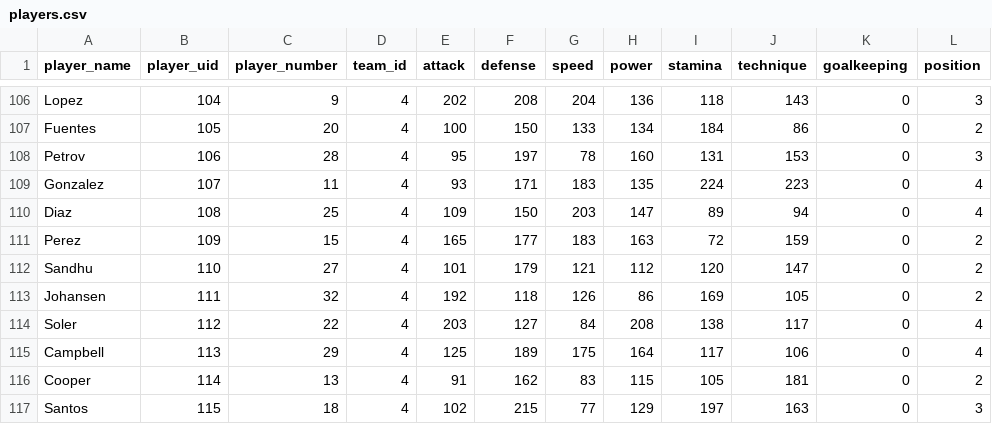
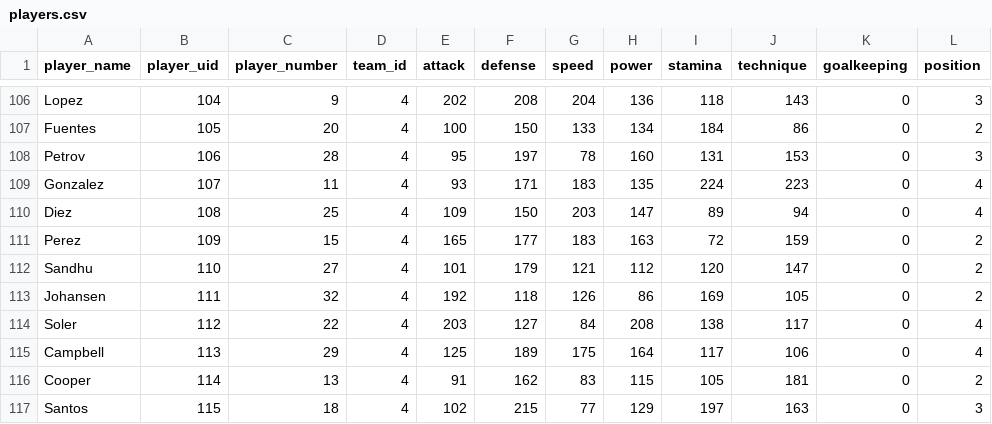
Before and after one commit to ethtaipei-footballmanager/frontend-taipei, a CSV file: public/players.csv, drawn as a sheet; only a part is shown, gaps mark what is left out.

```diff
--- a/public/players.csv
+++ b/public/players.csv
@@ -109,3 +109,3 @@ Petrov,106,28,4,95,197,78,160,131,153,0,3
 Gonzalez,107,11,4,93,171,183,135,224,223,0,4
-Diaz,108,25,4,109,150,203,147,89,94,0,4
+Diez,108,25,4,109,150,203,147,89,94,0,4
 Perez,109,15,4,165,177,183,163,72,159,0,2
```
Also changed, not shown: 4 other files.
